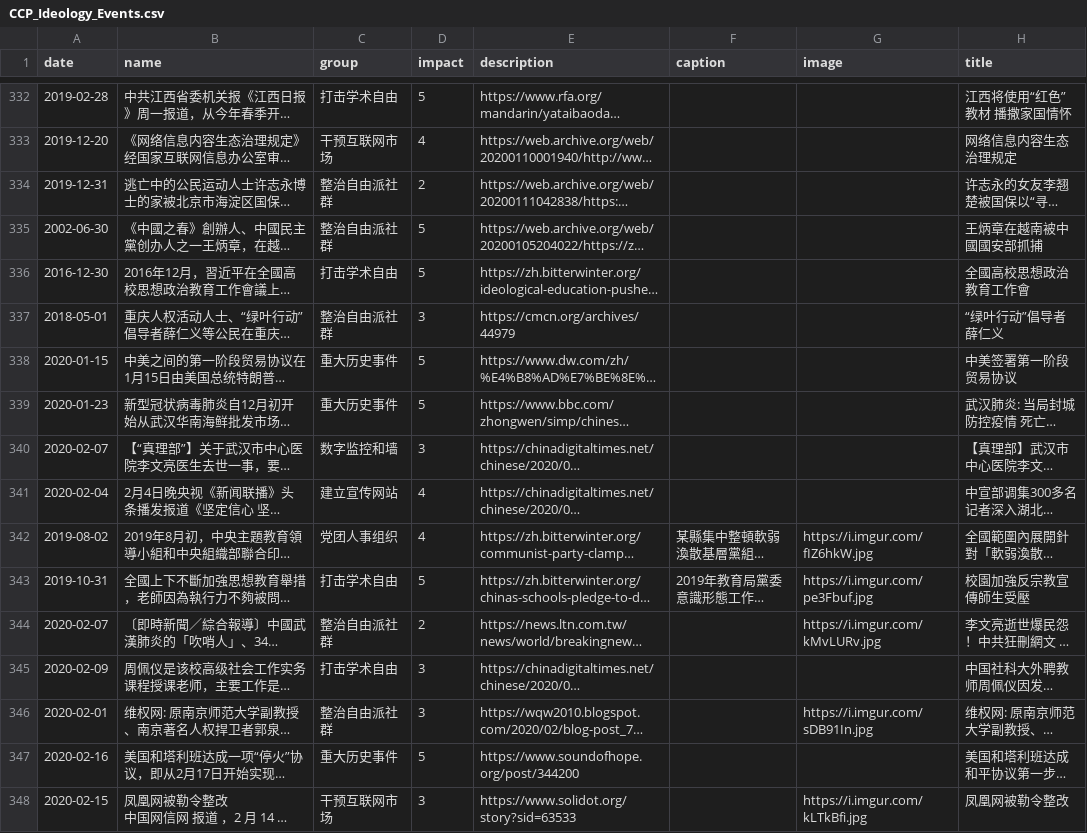
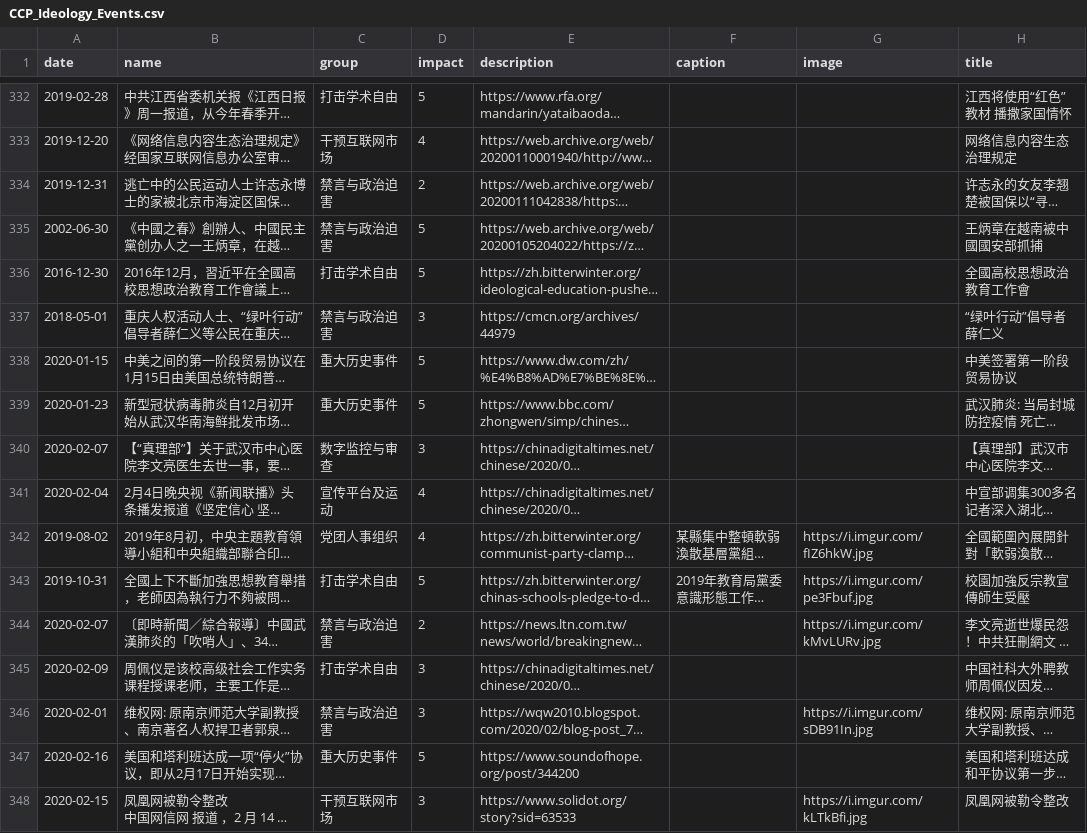
Before and after one commit to chinatimeline/data, a CSV file: ideology/CCP_Ideology_Events.csv, drawn as a sheet; only a part is shown, gaps mark what is left out; long unchanged cells end in …; the diff covers the shown part only; the diff names each change by its address in the sheet, - before the commit and + after, or states it on an @@ line.

Commit message:
types

```diff
--- a/ideology/CCP_Ideology_Events.csv
+++ b/ideology/CCP_Ideology_Events.csv
-C334:C335 (group): 整治自由派社群
+C334:C335 (group): 禁言与政治迫害
-C337 (group): 整治自由派社群
+C337 (group): 禁言与政治迫害
-C340 (group): 数字监控和墙
+C340 (group): 数字监控与审查
-C341 (group): 建立宣传网站
+C341 (group): 宣传平台及运动
-C344 (group): 整治自由派社群
+C344 (group): 禁言与政治迫害
-C346 (group): 整治自由派社群
+C346 (group): 禁言与政治迫害
```
Also changed, not shown: 170 edited cells elsewhere in this file.
